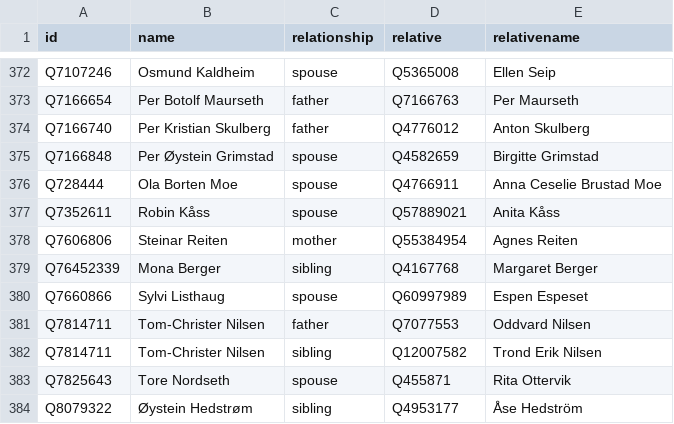
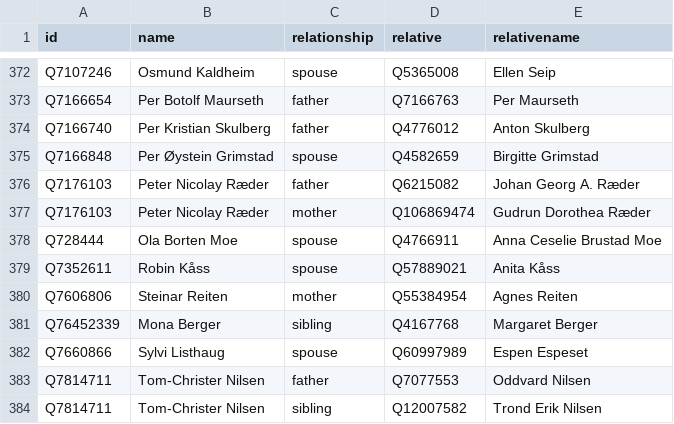
Before and after one commit to every-politician-scrapers/norway-cabinet, a CSV file: html/family.csv, drawn as a sheet; only a part is shown, gaps mark what is left out; the shorter side is filled out with more unchanged rows.

```diff
--- a/html/family.csv
+++ b/html/family.csv
@@ -375,2 +375,4 @@ Q7166740,Per Kristian Skulberg,father,Q4776012,Anton Skulberg
 Q7166848,Per Øystein Grimstad,spouse,Q4582659,Birgitte Grimstad
+Q7176103,Peter Nicolay Ræder,father,Q6215082,Johan Georg A. Ræder
+Q7176103,Peter Nicolay Ræder,mother,Q106869474,Gudrun Dorothea Ræder
 Q728444,Ola Borten Moe,spouse,Q4766911,Anna Ceselie Brustad Moe
```
Also changed, not shown: html/holders21.csv.
